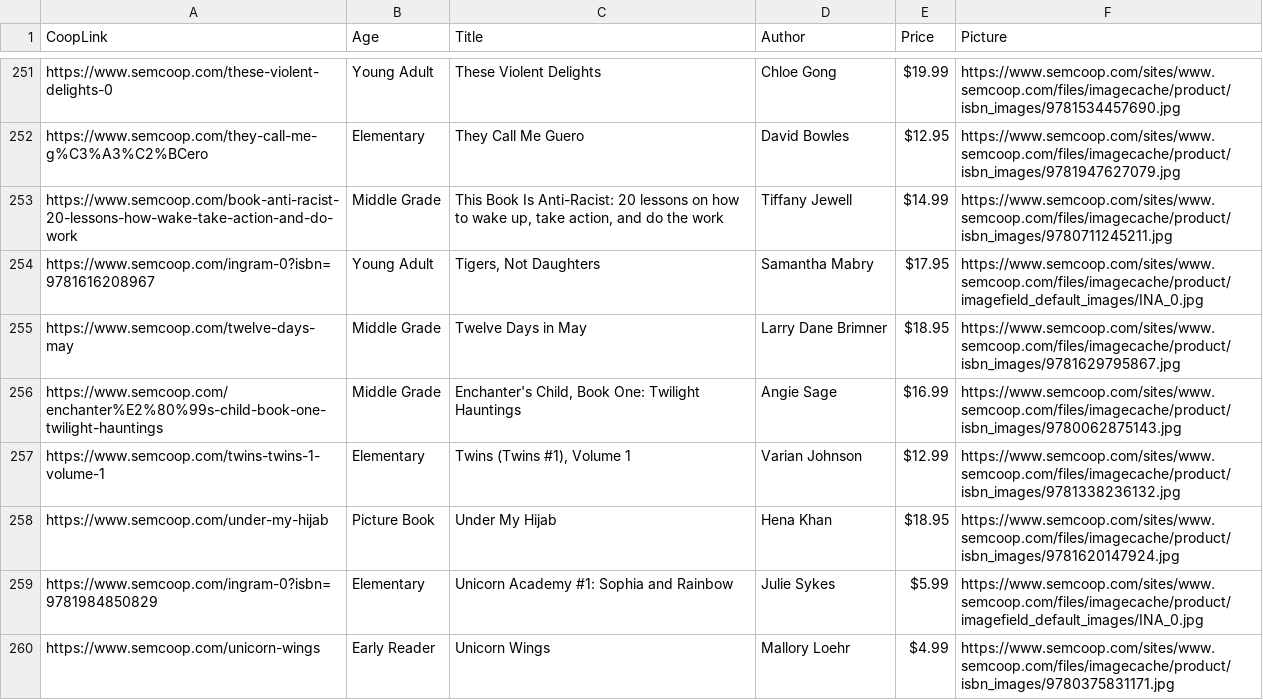
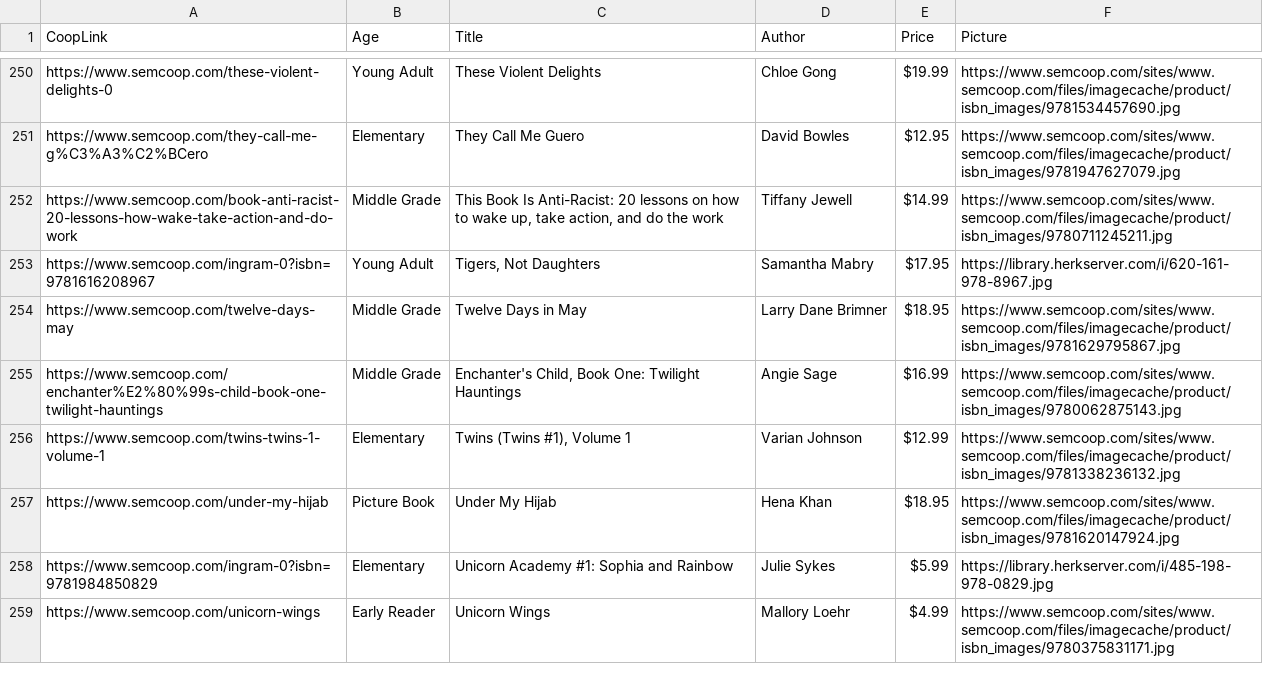
Before and after one commit to froboy/abf20, a CSV file: _data/bookfair.csv, drawn as a sheet; only a part is shown, gaps mark what is left out; the diff covers the shown part only.

```diff
--- a/_data/bookfair.csv
+++ b/_data/bookfair.csv
@@ -253,3 +252,3 @@ https://www.semcoop.com/they-call-me-g%C3%A3%C2%BCero,Elementary,They Call Me Gu
 https://www.semcoop.com/book-anti-racist-20-lessons-how-wake-take-action-and-do-work,Middle Grade,"This Book Is Anti-Racist: 20 lessons on how to wake up, take action, and do the work",Tiffany Jewell,$14.99,https://www.semcoop.com/sites/www.semcoop.com/files/imagecache/product/isbn_images/9780711245211.jpg
-https://www.semcoop.com/ingram-0?isbn=9781616208967,Young Adult,"Tigers, Not Daughters",Samantha Mabry,$17.95,https://www.semcoop.com/sites/www.semcoop.com/files/imagecache/product/imagefield_default_images/INA_0.jpg
+https://www.semcoop.com/ingram-0?isbn=9781616208967,Young Adult,"Tigers, Not Daughters",Samantha Mabry,$17.95,https://library.herkserver.com/i/620-161-978-8967.jpg
 https://www.semcoop.com/twelve-days-may,Middle Grade,Twelve Days in May,Larry Dane Brimner,$18.95,https://www.semcoop.com/sites/www.semcoop.com/files/imagecache/product/isbn_images/9781629795867.jpg
@@ -258,3 +257,3 @@ https://www.semcoop.com/twins-twins-1-volume-1,Elementary,"Twins (Twins #1), Vol
 https://www.semcoop.com/under-my-hijab,Picture Book,Under My Hijab,Hena Khan,$18.95,https://www.semcoop.com/sites/www.semcoop.com/files/imagecache/product/isbn_images/9781620147924.jpg
-https://www.semcoop.com/ingram-0?isbn=9781984850829,Elementary,Unicorn Academy #1: Sophia and Rainbow,Julie Sykes,$5.99,https://www.semcoop.com/sites/www.semcoop.com/files/imagecache/product/imagefield_default_images/INA_0.jpg
+https://www.semcoop.com/ingram-0?isbn=9781984850829,Elementary,Unicorn Academy #1: Sophia and Rainbow,Julie Sykes,$5.99,https://library.herkserver.com/i/485-198-978-0829.jpg
 https://www.semcoop.com/unicorn-wings,Early Reader,Unicorn Wings,Mallory Loehr,$4.99,https://www.semcoop.com/sites/www.semcoop.com/files/imagecache/product/isbn_images/9780375831171.jpg
```
Also changed, not shown: 4 removed rows and 54 edited cells elsewhere in this file.
